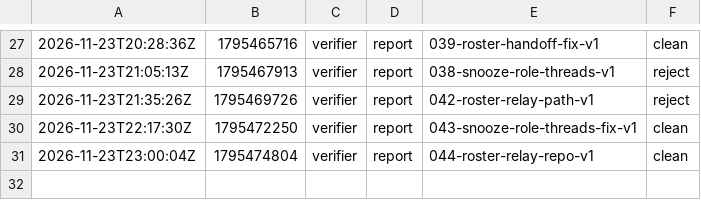
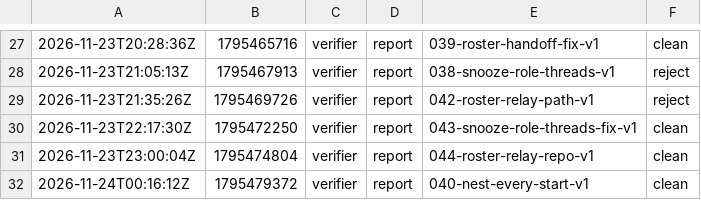
Before and after one commit to br1anchen/open-pstack, a TSV file: events/verifier-g0.tsv, drawn as a sheet; only a part is shown, gaps mark what is left out; the diff names each change by its address in the sheet, - before the commit and + after, or states it on an @@ line.

Commit message:
kitchen: verifier publishes 2 files
Co-authored-by: Brian Chen <brianchen8990@gmail.com>

```diff
--- a/events/verifier-g0.tsv
+++ b/events/verifier-g0.tsv
+row 32: 2026-11-24T00:16:12Z | 1795479372 | verifier | report | 040-nest-every-start-v1 | clean
```
Also changed, not shown: 1 other file.
